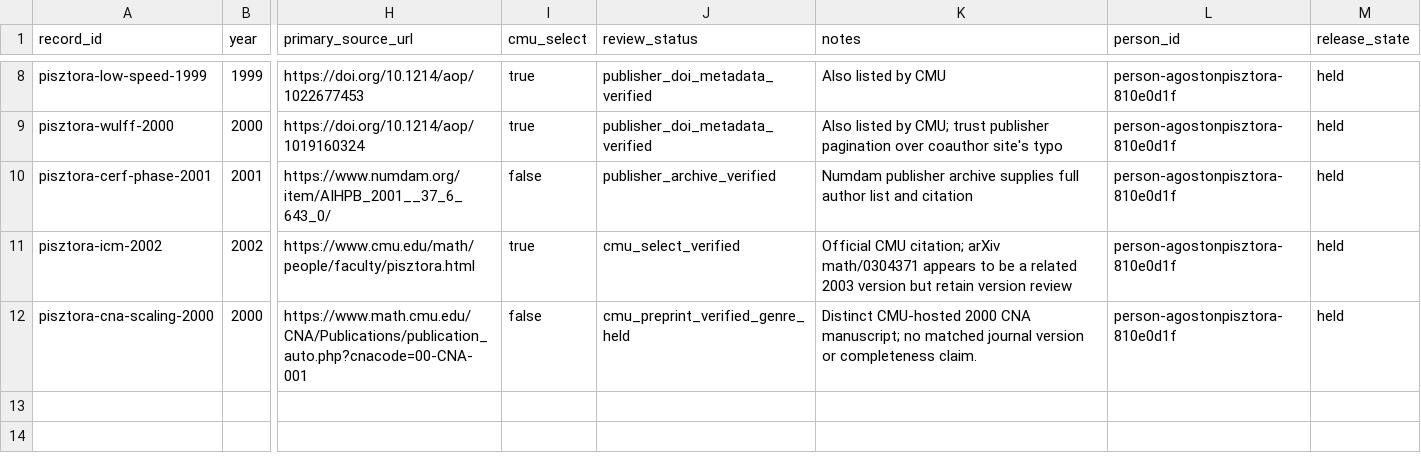
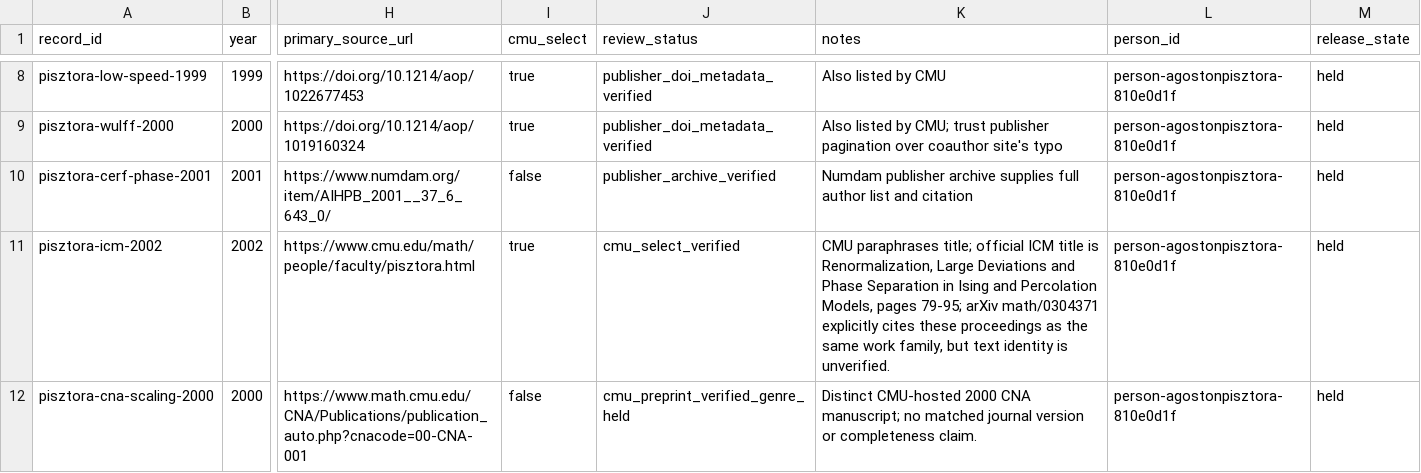
Before and after one commit to cmccomb/map-of-research, a CSV file: data/source_reviews/agoston-pisztora-2026-10-25/observed-11.csv, drawn as a sheet; only a part is shown, gaps mark what is left out; the diff names each change by its address in the sheet, - before the commit and + after, or states it on an @@ line.

Commit message:
Reconcile Pisztora ICM and arXiv source versions

```diff
--- a/data/source_reviews/agoston-pisztora-2026-10-25/observed-11.csv
+++ b/data/source_reviews/agoston-pisztora-2026-10-25/observed-11.csv
-K11 (notes): Official CMU citation; arXiv math/0304371 appears to be a related 2003 version but retain version review
+K11 (notes): CMU paraphrases title; official ICM title is Renormalization, Large Deviations and Phase Separation in Ising and Percolation Models, pages 79-95; arXiv math/0304371 explicitly cites these proceedings as the same work family, but text identity is unverified.
```
Also changed, not shown: data/source_reviews/agoston-pisztora-2026-10-25/related-held-5.csv, 3 other files.
